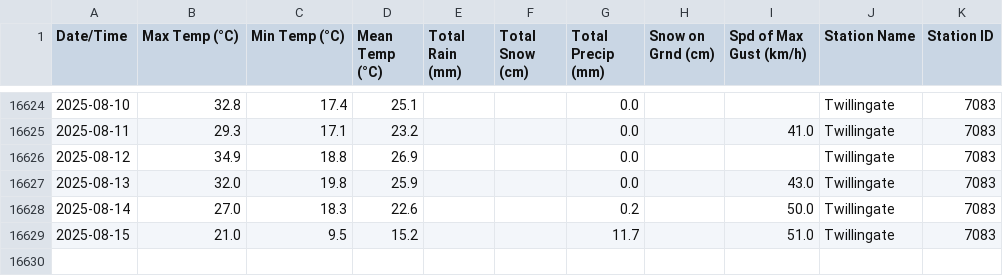
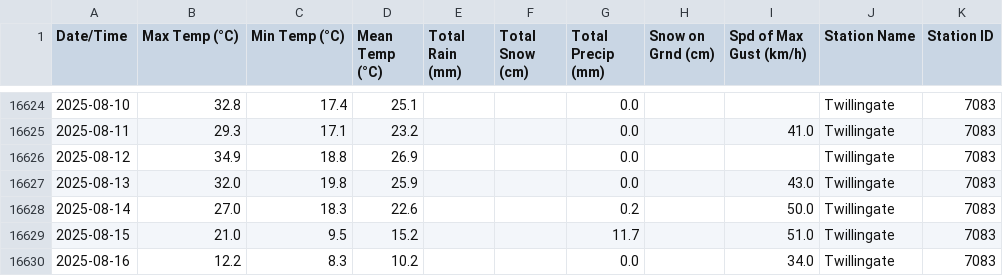
Before and after one commit to robertgwx/atl-climate-viewer, a CSV file: climate_data/NL/Twillingate_daily_data.csv, drawn as a sheet; only a part is shown, gaps mark what is left out; the diff names each change by its address in the sheet, - before the commit and + after, or states it on an @@ line.

```diff
--- a/climate_data/NL/Twillingate_daily_data.csv
+++ b/climate_data/NL/Twillingate_daily_data.csv
+row 16630: 2025-08-16 | 12.2 | 8.3 | 10.2 |  |  | 0.0 |  | 34.0 | Twillingate | 7083
```
Also changed, not shown: climate_data/NL/Mary's Harbour_daily_data.csv, climate_data/NS/Beaver Island_daily_data.csv, 47 other files.
